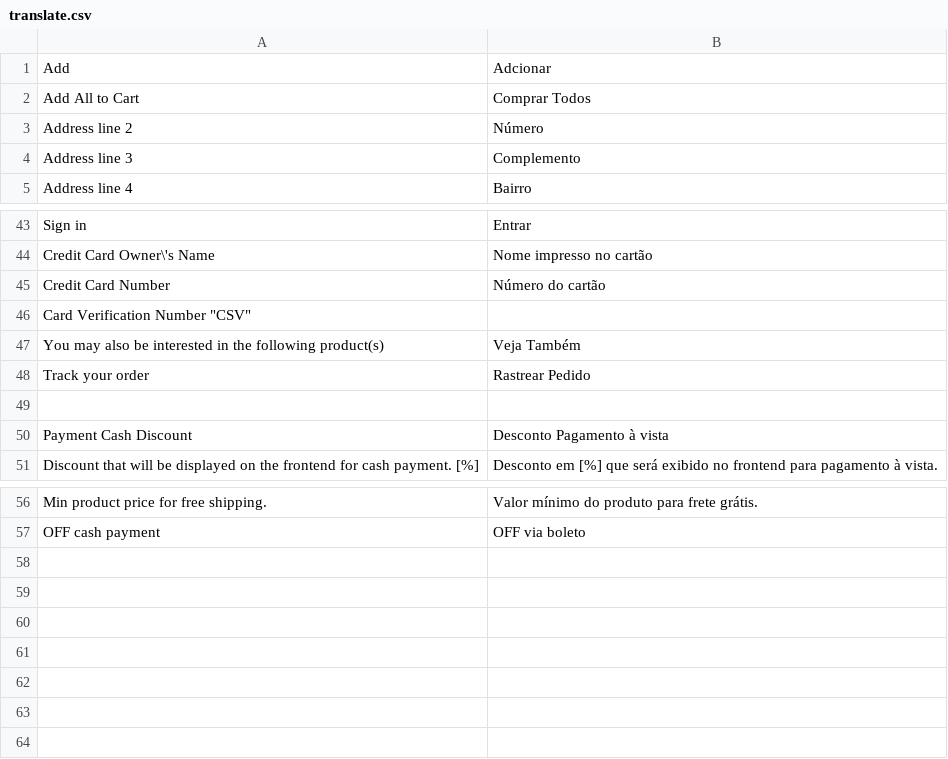
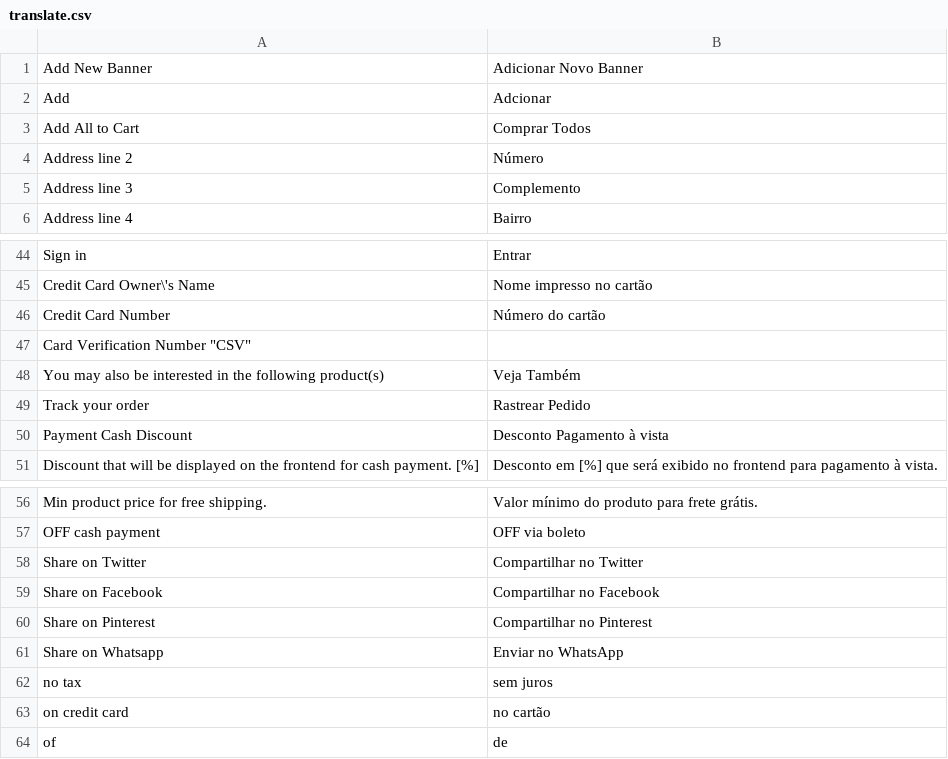
Before and after one commit to wesleyalmd/mageStrike, a CSV file: locale/pt_BR/translate.csv, drawn as a sheet; only a part is shown, gaps mark what is left out.

```diff
--- a/locale/pt_BR/translate.csv
+++ b/locale/pt_BR/translate.csv
@@ -1 +1,2 @@
+"Add New Banner", "Adicionar Novo Banner"
 "Add", "Adcionar"
@@ -48,3 +49,2 @@
 "Track your order", "Rastrear Pedido"
-
 "Payment Cash Discount", "Desconto Pagamento à vista"
@@ -57 +57,8 @@
 "OFF cash payment", "OFF via boleto"
+"Share on Twitter", "Compartilhar no Twitter"
+"Share on Facebook", "Compartilhar no Facebook"
+"Share on Pinterest", "Compartilhar no Pinterest"
+"Share on Whatsapp", "Enviar no WhatsApp"
+"no tax", "sem juros"
+"on credit card", "no cartão"
+"of", "de"
```
Also changed, not shown: 45 other files.
